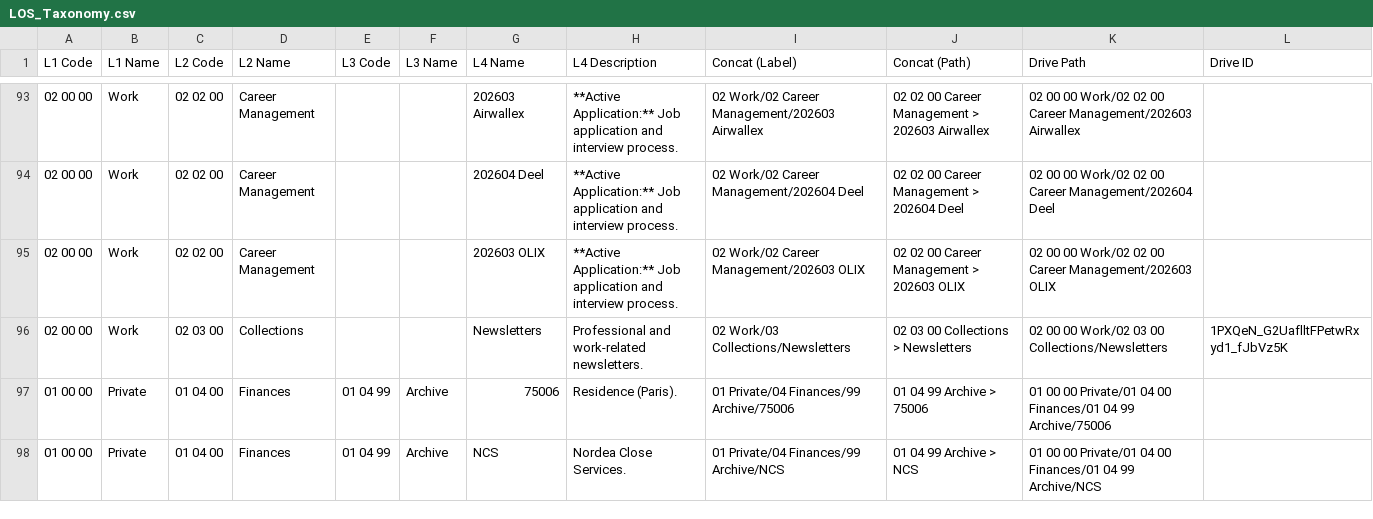
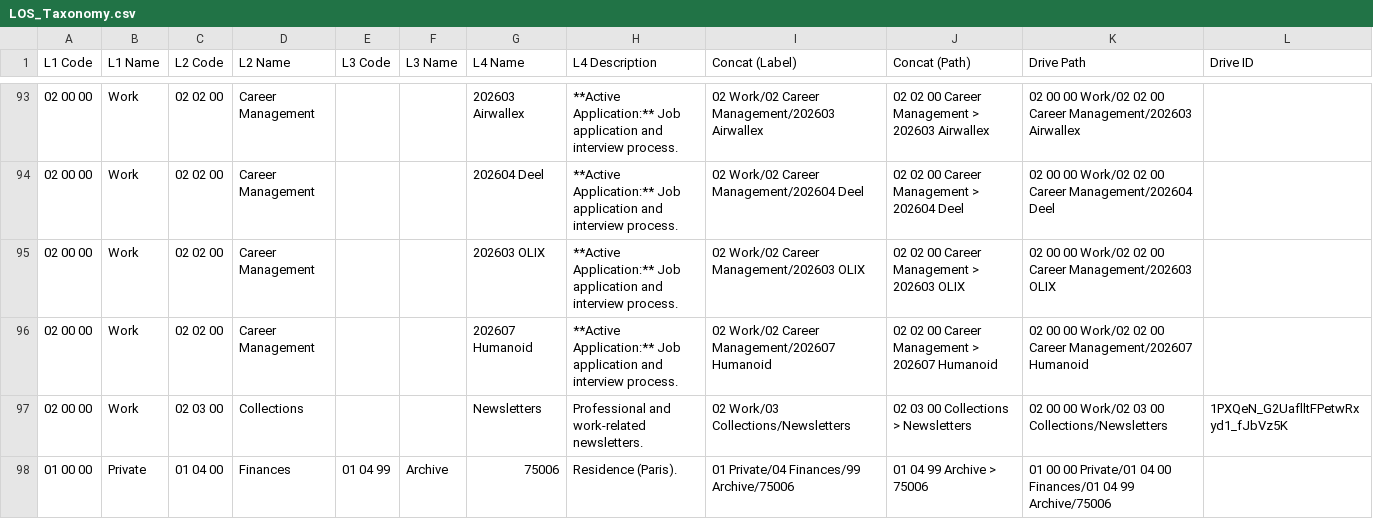
Before and after one commit to dadersteg/the_system, a CSV file: docs/LOS_Taxonomy.csv, drawn as a sheet; only a part is shown, gaps mark what is left out; the shorter side is filled out with more unchanged rows.

```diff
--- a/docs/LOS_Taxonomy.csv
+++ b/docs/LOS_Taxonomy.csv
@@ -95,2 +95,3 @@
 "02 00 00","Work","02 02 00","Career Management","","","202603 OLIX","**Active Application:** Job application and interview process.","02 Work/02 Career Management/202603 OLIX","02 02 00 Career Management > 202603 OLIX","02 00 00 Work/02 02 00 Career Management/202603 OLIX",""
+"02 00 00","Work","02 02 00","Career Management","","","202607 Humanoid","**Active Application:** Job application and interview process.","02 Work/02 Career Management/202607 Humanoid","02 02 00 Career Management > 202607 Humanoid","02 00 00 Work/02 02 00 Career Management/202607 Humanoid",""
 "02 00 00","Work","02 03 00","Collections","","","Newsletters","Professional and work-related newsletters.","02 Work/03 Collections/Newsletters","02 03 00 Collections > Newsletters","02 00 00 Work/02 03 00 Collections/Newsletters","1PXQeN_G2UaflltFPetwRxyd1_fJbVz5K"
```
Also changed, not shown: 5 other files.
